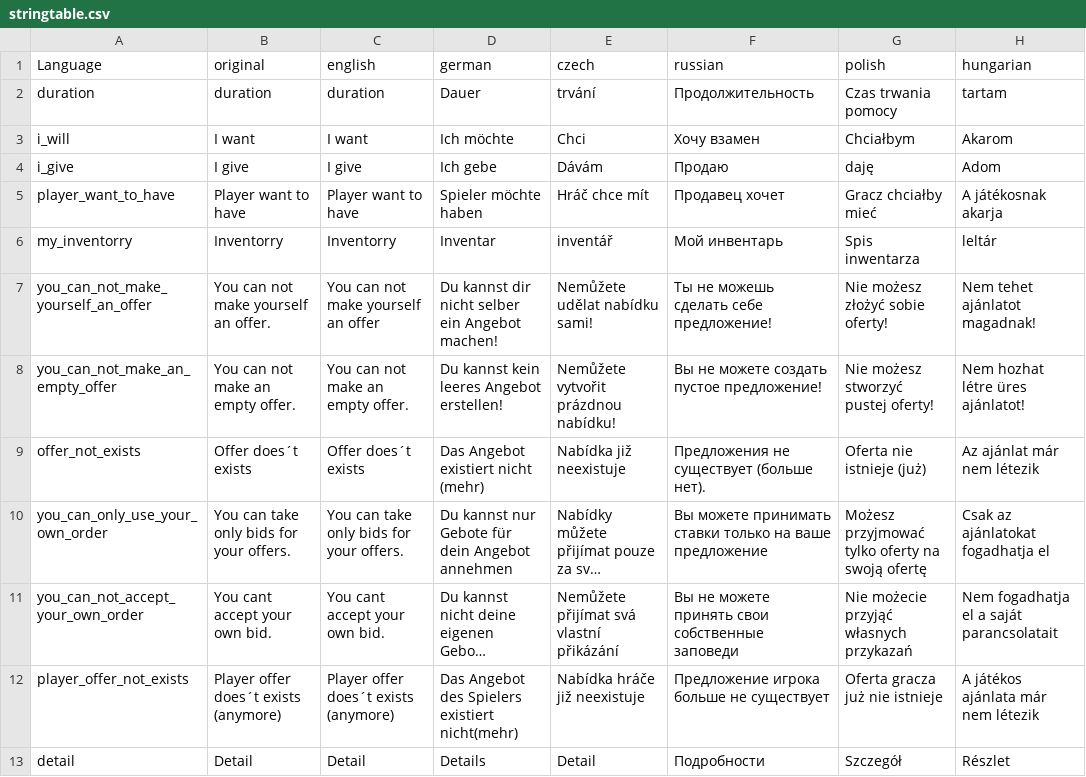
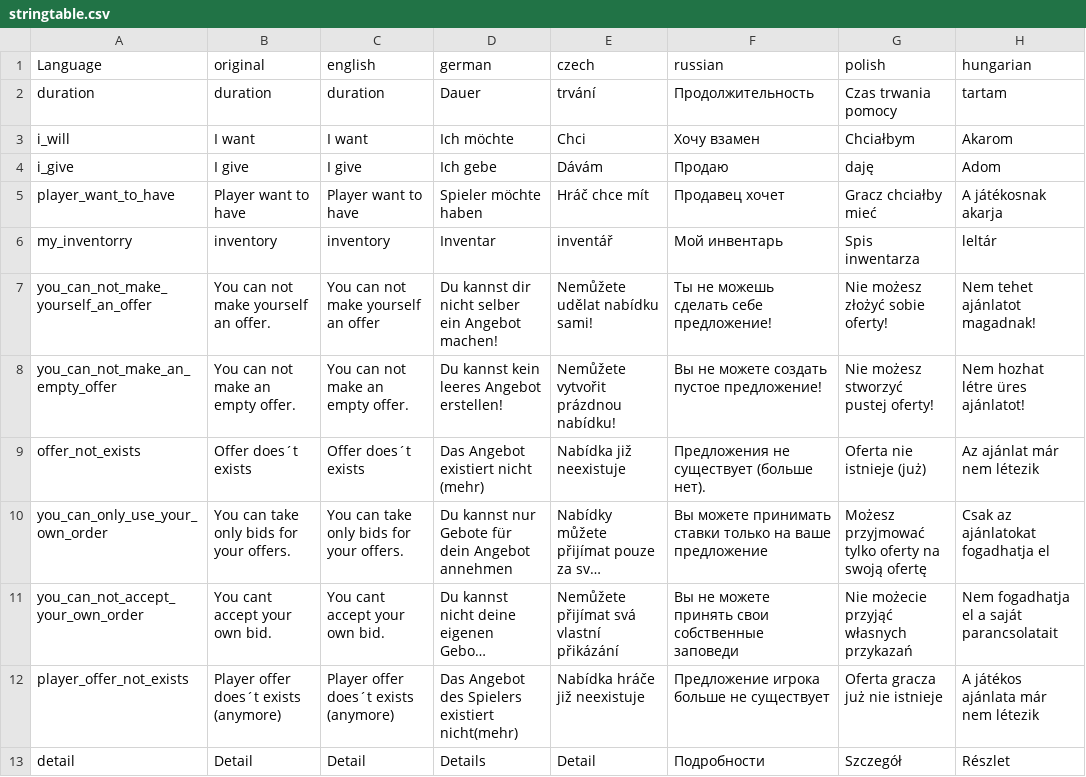
Before and after one commit to ihr-it-projekt/P2PTrader, a CSV file: stringtable.csv, drawn as a sheet; only a part is shown; long unchanged cells end in …; the diff names each change by its address in the sheet, - before the commit and + after, or states it on an @@ line.

Commit message:
update translations

```diff
--- a/stringtable.csv
+++ b/stringtable.csv
-B6 (original): Inventorry
+B6 (original): inventory
-C6 (english): Inventorry
+C6 (english): inventory
```
